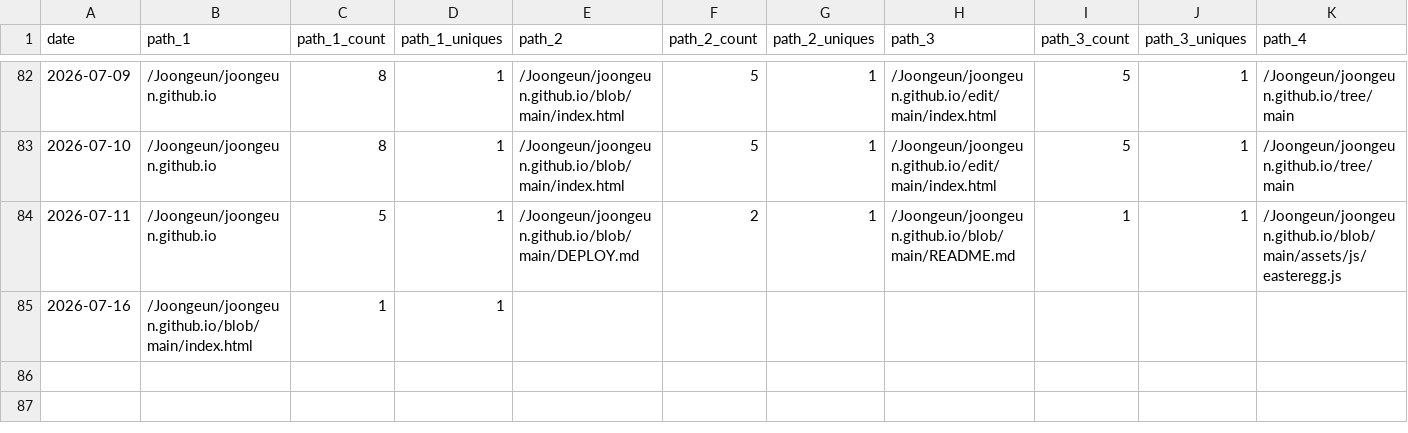
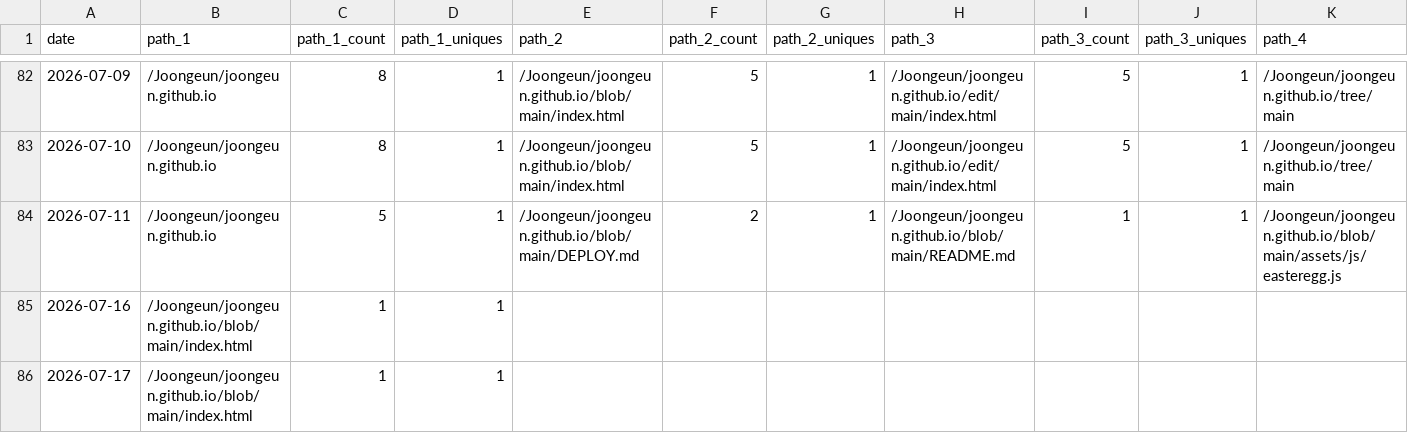
Before and after one commit to Joongeun/Joon_Project_Stats, a CSV file: data/github_paths/joongeun.github.io.csv, drawn as a sheet; only a part is shown, gaps mark what is left out; rows hold the shown columns only; the diff names each change by its address in the sheet, - before the commit and + after, or states it on an @@ line.

Commit message:
data update

```diff
--- a/data/github_paths/joongeun.github.io.csv
+++ b/data/github_paths/joongeun.github.io.csv
+row 86: 2026-07-17 | /Joongeun/joongeun.github.io/blob/main/index.html | 1 | 1
```
Also changed, not shown: data/github_paths/Home.csv, data/github_referrers/Home.csv.
